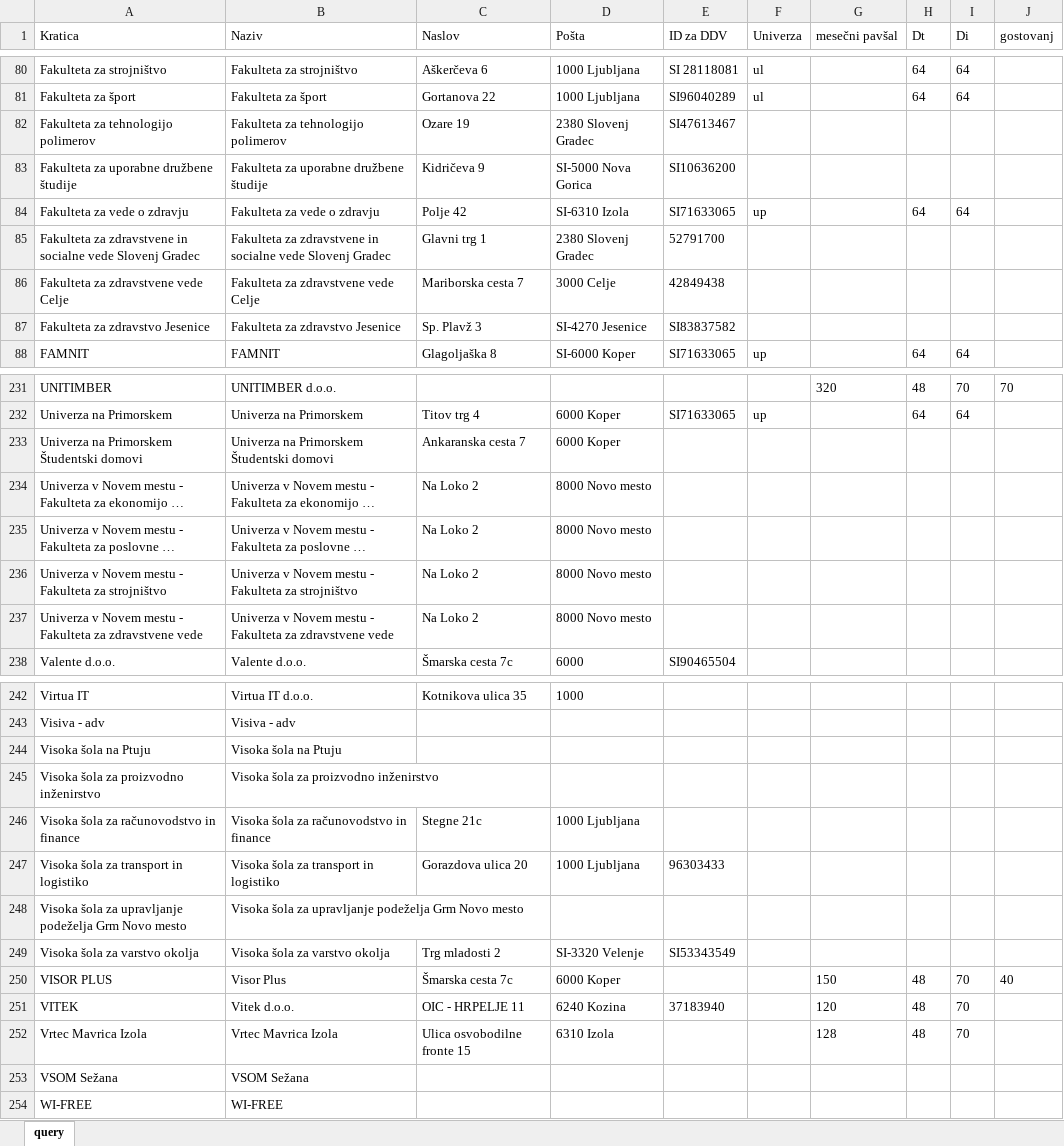
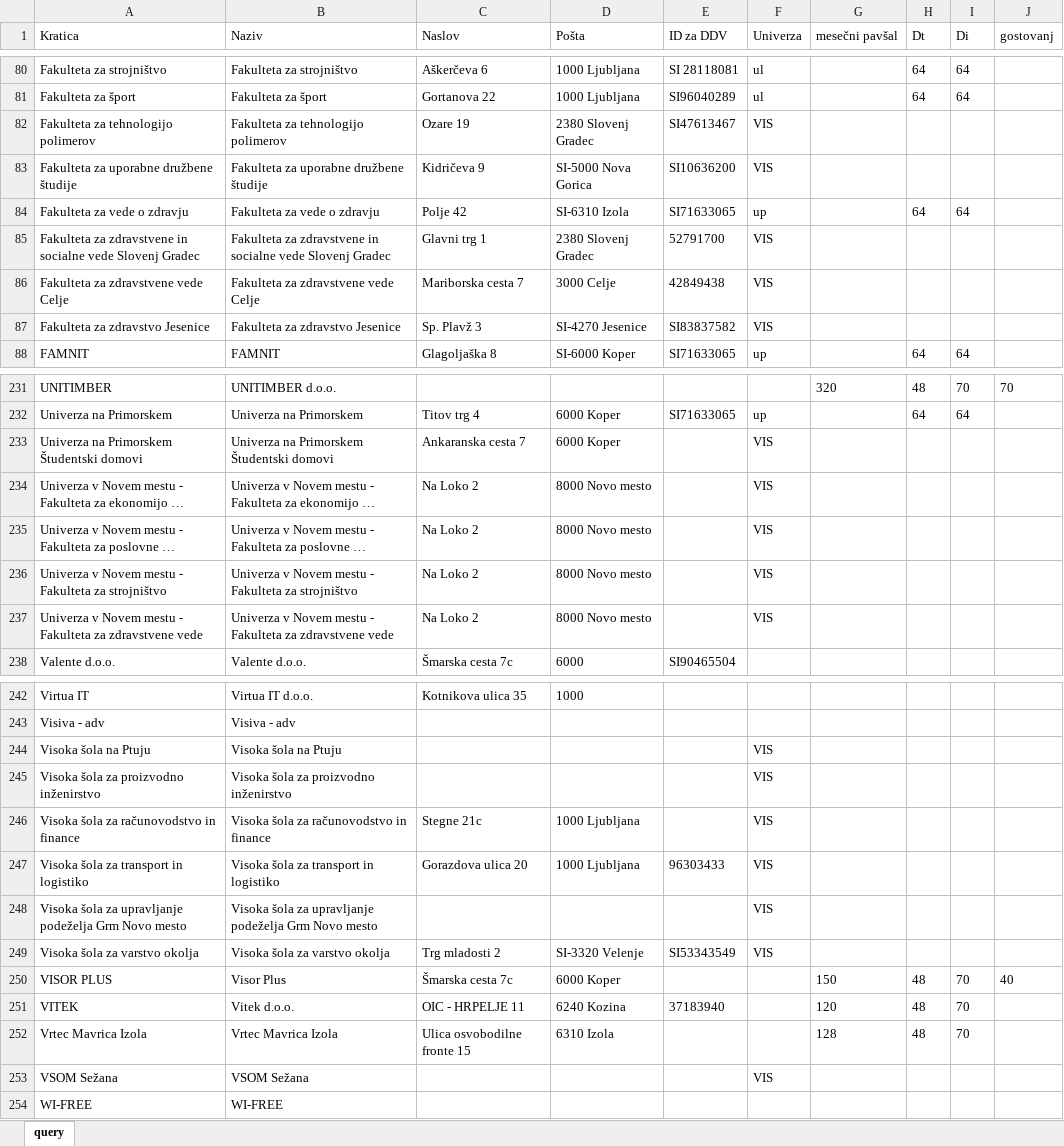
Before and after one commit to KeyKeyKP/talpas, an Excel workbook: public/assets/Stranke.xlsx, sheet query, drawn as a sheet; only a part is shown, gaps mark what is left out; long unchanged cells end in …; values as stored, in another font and other column widths than the file's, no borders; table styles not drawn; the diff covers the shown part only; the diff names each change by its address in the sheet, - before the commit and + after, or states it on an @@ line.

```diff
--- a/public/assets/Stranke.xlsx (sheet query)
+++ b/public/assets/Stranke.xlsx (sheet query)
-F82:F83 (Univerza): (empty)
+F82:F83 (Univerza): VIS
-F85:F87 (Univerza): (empty)
+F85:F87 (Univerza): VIS
-F233:F237 (Univerza): (empty)
+F233:F237 (Univerza): VIS
-F244:F249 (Univerza): (empty)
+F244:F249 (Univerza): VIS
-F253 (Univerza): (empty)
+F253 (Univerza): VIS
```
Also changed, not shown: 27 edited cells elsewhere in this sheet, 1 other file.
